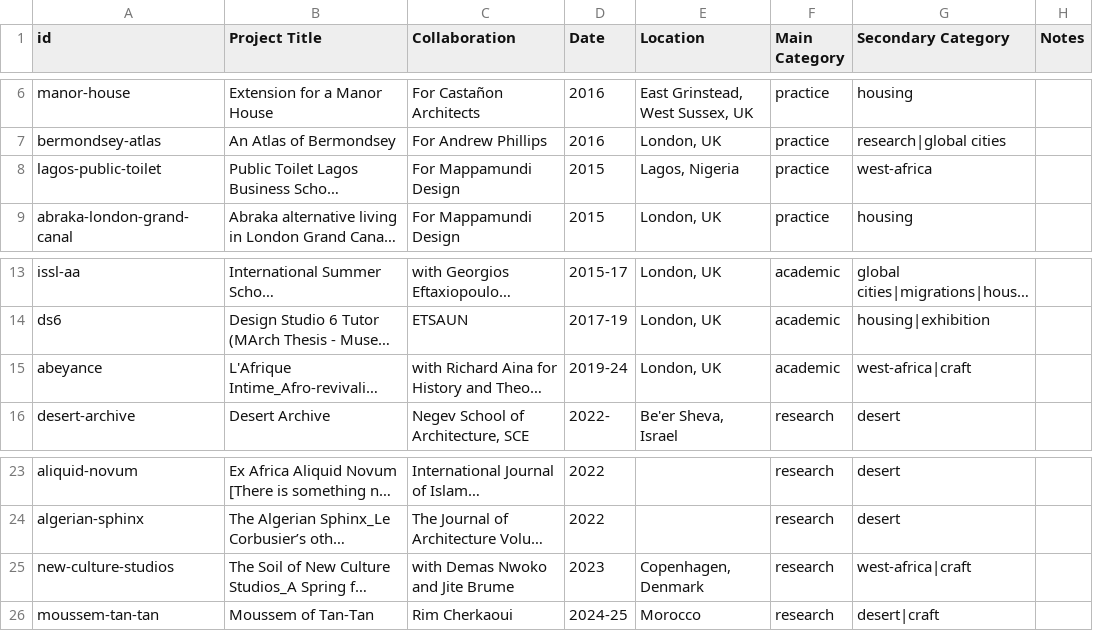
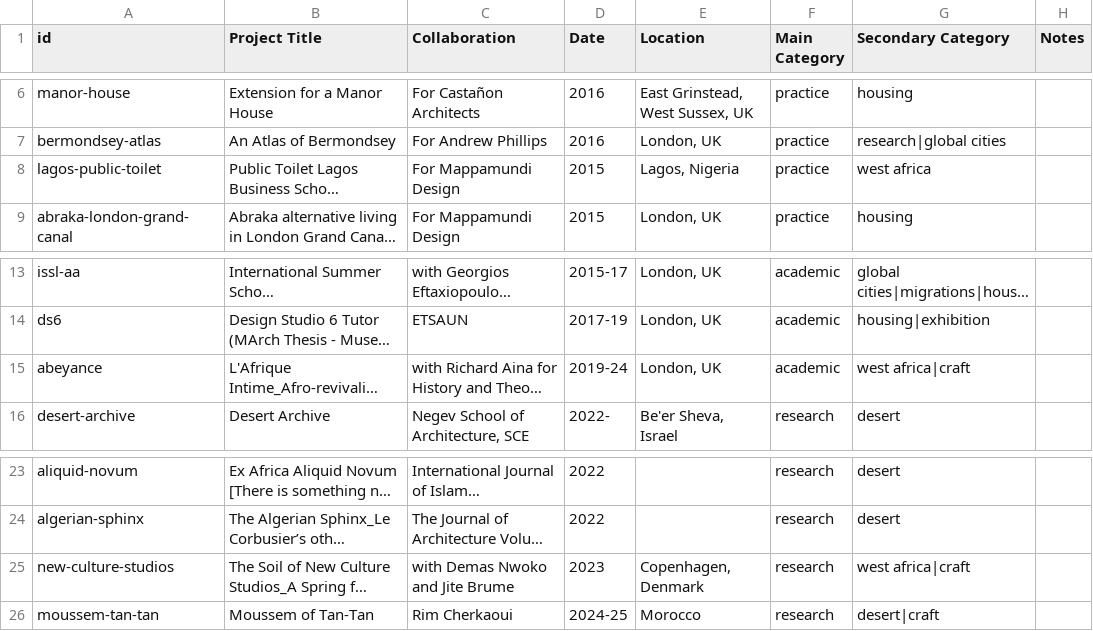
Before and after one commit to avelascoperez/middleofnowhere, a CSV file: projects.csv, drawn as a sheet; only a part is shown, gaps mark what is left out; long unchanged cells end in …; the diff names each change by its address in the sheet, - before the commit and + after, or states it on an @@ line.

Commit message:
West Africa tag updated

```diff
--- a/projects.csv
+++ b/projects.csv
-G8 (Secondary Category): west-africa
+G8 (Secondary Category): west africa
-G15 (Secondary Category): west-africa|craft
+G15 (Secondary Category): west africa|craft
-G25 (Secondary Category): west-africa|craft
+G25 (Secondary Category): west africa|craft
```
